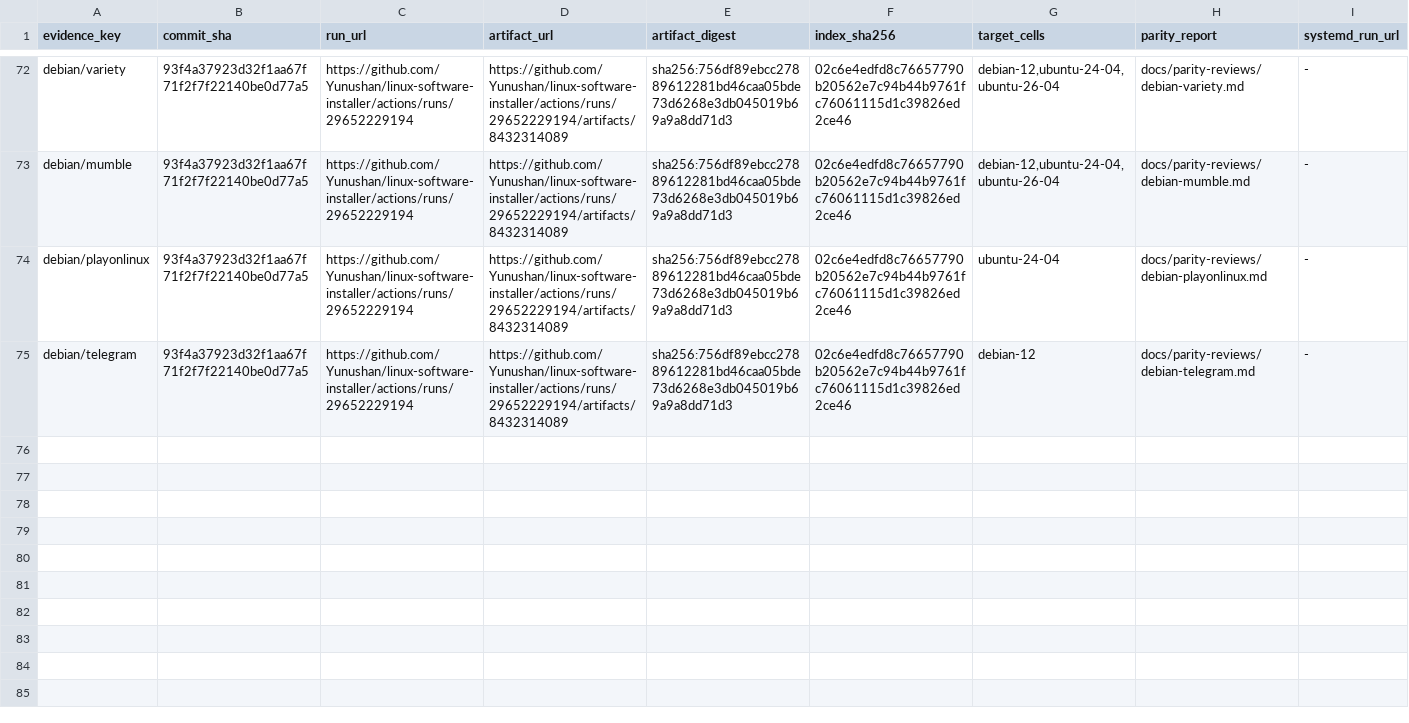
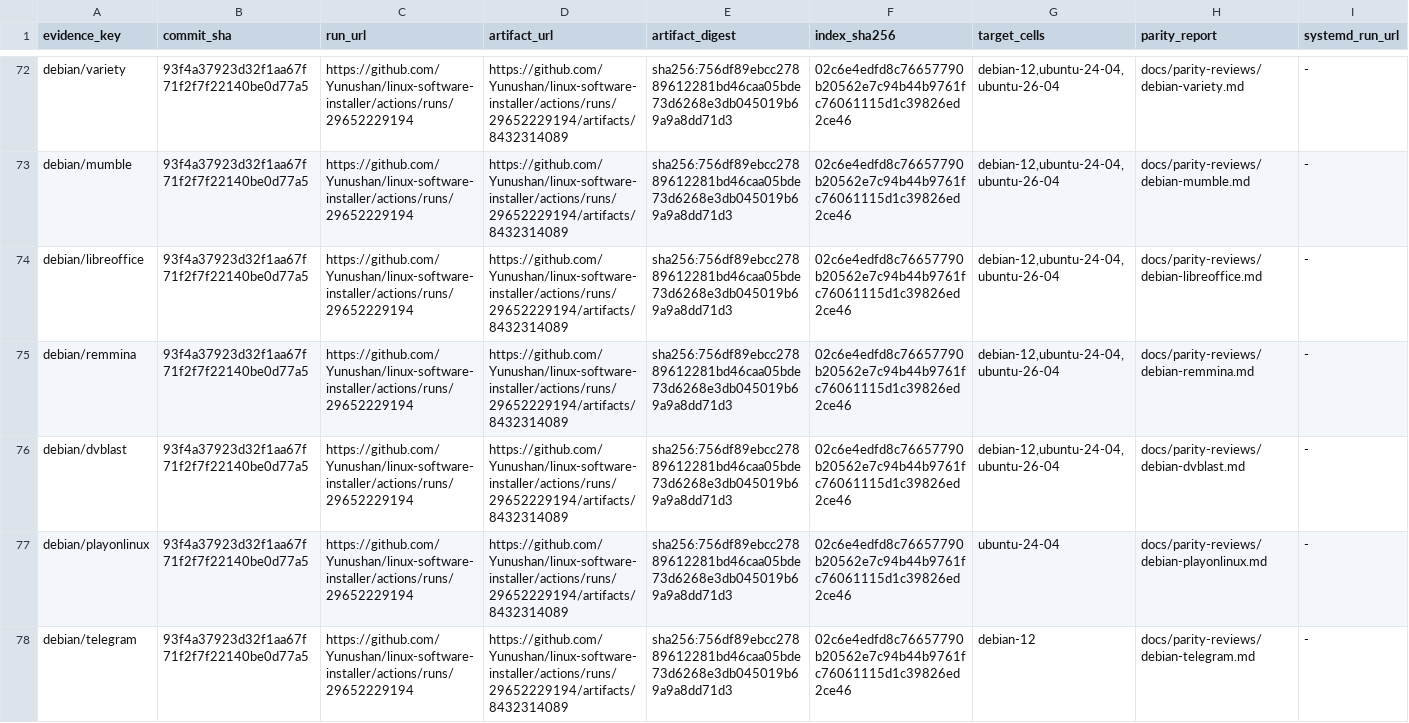
Before and after one commit to Yunushan/linux-software-installer, a TSV file: docs/accepted-evidence.tsv, drawn as a sheet; only a part is shown, gaps mark what is left out; rows hold the shown columns only; the diff names each change by its address in the sheet, - before the commit and + after, or states it on an @@ line.

```diff
--- a/docs/accepted-evidence.tsv
+++ b/docs/accepted-evidence.tsv
+row 74: debian/libreoffice | 93f4a37923d32f1aa67f71f2f7f22140be0d77a5 | https://github.com/Yunushan/linux-software-installer/actions/runs/29652229194 | https://github.com/Yunushan/linux-software-installer/actions/runs/29652229194/artifacts/8432314089 | sha256:756df89ebcc27889612281bd46caa05bde73d6268e3db045019b69a9a8dd71d3 | 02c6e4edfd8c76657790b20562e7c94b44b9761fc76061115d1c39826ed2ce46 | debian-12,ubuntu-24-04,ubuntu-26-04 | docs/parity-reviews/debian-libreoffice.md | -
+row 75: debian/remmina | 93f4a37923d32f1aa67f71f2f7f22140be0d77a5 | https://github.com/Yunushan/linux-software-installer/actions/runs/29652229194 | https://github.com/Yunushan/linux-software-installer/actions/runs/29652229194/artifacts/8432314089 | sha256:756df89ebcc27889612281bd46caa05bde73d6268e3db045019b69a9a8dd71d3 | 02c6e4edfd8c76657790b20562e7c94b44b9761fc76061115d1c39826ed2ce46 | debian-12,ubuntu-24-04,ubuntu-26-04 | docs/parity-reviews/debian-remmina.md | -
+row 76: debian/dvblast | 93f4a37923d32f1aa67f71f2f7f22140be0d77a5 | https://github.com/Yunushan/linux-software-installer/actions/runs/29652229194 | https://github.com/Yunushan/linux-software-installer/actions/runs/29652229194/artifacts/8432314089 | sha256:756df89ebcc27889612281bd46caa05bde73d6268e3db045019b69a9a8dd71d3 | 02c6e4edfd8c76657790b20562e7c94b44b9761fc76061115d1c39826ed2ce46 | debian-12,ubuntu-24-04,ubuntu-26-04 | docs/parity-reviews/debian-dvblast.md | -
```
Also changed, not shown: docs/legacy-inventory.tsv, docs/legacy-promotion-readiness.tsv, 9 other files.
